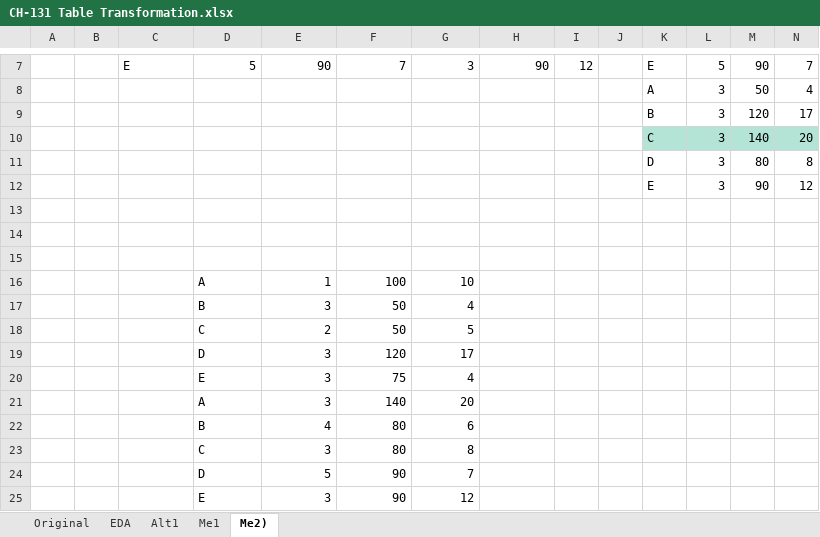
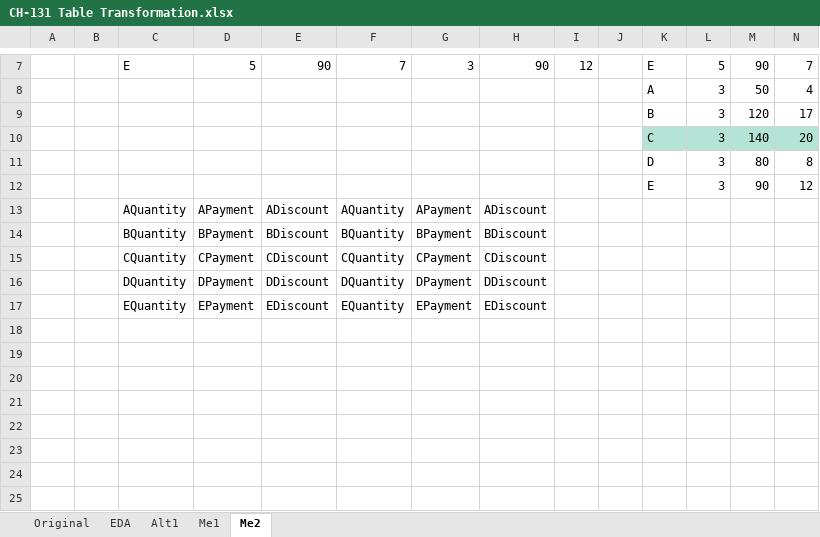
Before and after one commit to ziggle/PowerQueryBitsAndPieces, an Excel workbook: CH-131 Table Transformation.xlsx, sheet Me2, drawn as a sheet; only a part is shown, gaps mark what is left out; values as stored, in another font and other column widths than the file's, no borders; removed rows and columns are numbered as before the commit, all else as after; rows hold the shown columns only; the diff names each change by its address in the sheet, - before the commit and + after, or states it on an @@ line.

Commit message:
Second Me did not work out

```diff
--- a/CH-131 Table Transformation.xlsx (sheet Me2)
+++ b/CH-131 Table Transformation.xlsx (sheet Me2)
-sheet tab: Me2)
+sheet tab: Me2
-row 13: (empty)
+row 13:  |  | AQuantity | APayment | ADiscount | AQuantity | APayment | ADiscount
-row 14: (empty)
+row 14:  |  | BQuantity | BPayment | BDiscount | BQuantity | BPayment | BDiscount
-row 15: (empty)
+row 15:  |  | CQuantity | CPayment | CDiscount | CQuantity | CPayment | CDiscount
-row 16:  |  |  | A | 1 | 100 | 10
-row 17:  |  |  | B | 3 | 50 | 4
-row 18:  |  |  | C | 2 | 50 | 5
-row 19:  |  |  | D | 3 | 120 | 17
-row 20:  |  |  | E | 3 | 75 | 4
-row 21:  |  |  | A | 3 | 140 | 20
-row 22:  |  |  | B | 4 | 80 | 6
-row 23:  |  |  | C | 3 | 80 | 8
-row 24:  |  |  | D | 5 | 90 | 7
-row 25:  |  |  | E | 3 | 90 | 12
+row 16:  |  | DQuantity | DPayment | DDiscount | DQuantity | DPayment | DDiscount
+row 17:  |  | EQuantity | EPayment | EDiscount | EQuantity | EPayment | EDiscount
```
